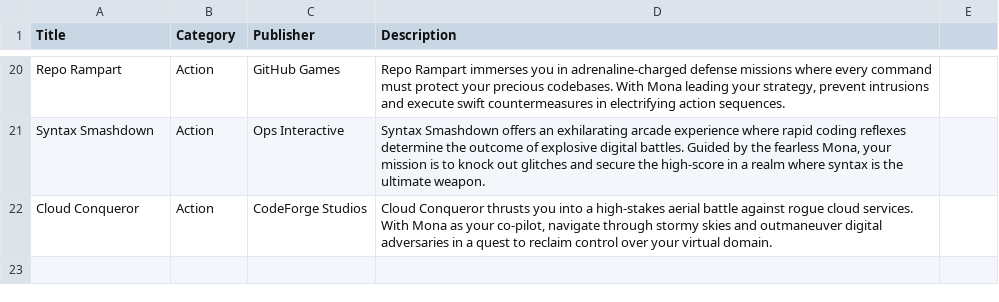
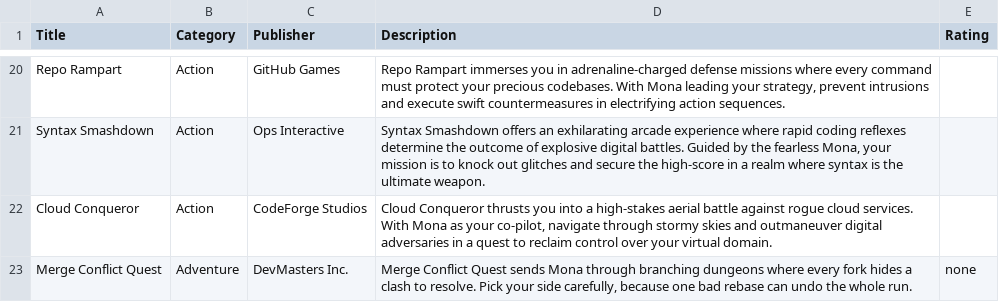
Before and after one commit to ChihiroYoshizumi/ddfukuoka-hands-on, a CSV file: db/games.csv, drawn as a sheet; only a part is shown, gaps mark what is left out; the diff names each change by its address in the sheet, - before the commit and + after, or states it on an @@ line.

```diff
--- a/db/games.csv
+++ b/db/games.csv
-E1: (empty)
+E1: Rating
+row 23: Merge Conflict Quest | Adventure | DevMasters Inc. | Merge Conflict Quest sends Mona through branching dungeons where every fork hides a clash to resolve. Pick your side carefully, because one bad rebase can undo the whole run. | none
```
Also changed, not shown: 4 other files.
